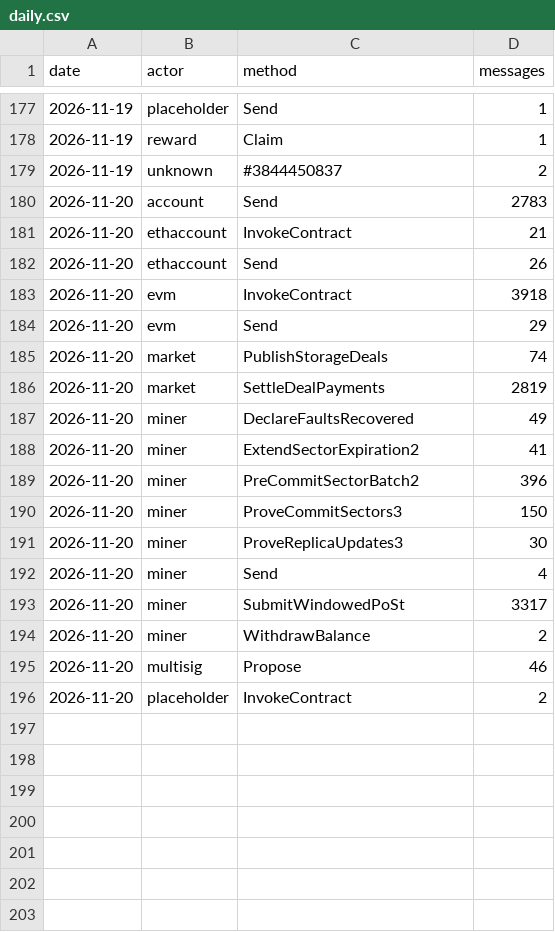
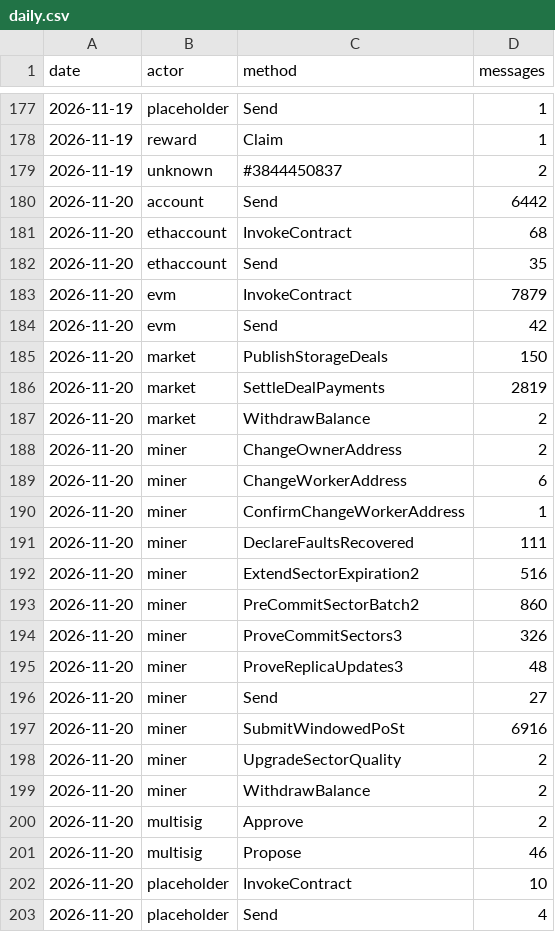
Before and after one commit to dire-states/filecoin-message-mix-data-main, a CSV file: daily.csv, drawn as a sheet; only a part is shown, gaps mark what is left out.

```diff
--- a/daily.csv
+++ b/daily.csv
@@ -179,18 +179,25 @@ date,actor,method,messages
 2026-11-19,unknown,#3844450837,2
-2026-11-20,account,Send,2783
-2026-11-20,ethaccount,InvokeContract,21
-2026-11-20,ethaccount,Send,26
-2026-11-20,evm,InvokeContract,3918
-2026-11-20,evm,Send,29
-2026-11-20,market,PublishStorageDeals,74
+2026-11-20,account,Send,6442
+2026-11-20,ethaccount,InvokeContract,68
+2026-11-20,ethaccount,Send,35
+2026-11-20,evm,InvokeContract,7879
+2026-11-20,evm,Send,42
+2026-11-20,market,PublishStorageDeals,150
 2026-11-20,market,SettleDealPayments,2819
-2026-11-20,miner,DeclareFaultsRecovered,49
-2026-11-20,miner,ExtendSectorExpiration2,41
-2026-11-20,miner,PreCommitSectorBatch2,396
-2026-11-20,miner,ProveCommitSectors3,150
-2026-11-20,miner,ProveReplicaUpdates3,30
-2026-11-20,miner,Send,4
-2026-11-20,miner,SubmitWindowedPoSt,3317
+2026-11-20,market,WithdrawBalance,2
+2026-11-20,miner,ChangeOwnerAddress,2
+2026-11-20,miner,ChangeWorkerAddress,6
+2026-11-20,miner,ConfirmChangeWorkerAddress,1
+2026-11-20,miner,DeclareFaultsRecovered,111
+2026-11-20,miner,ExtendSectorExpiration2,516
+2026-11-20,miner,PreCommitSectorBatch2,860
+2026-11-20,miner,ProveCommitSectors3,326
+2026-11-20,miner,ProveReplicaUpdates3,48
+2026-11-20,miner,Send,27
+2026-11-20,miner,SubmitWindowedPoSt,6916
+2026-11-20,miner,UpgradeSectorQuality,2
 2026-11-20,miner,WithdrawBalance,2
+2026-11-20,multisig,Approve,2
 2026-11-20,multisig,Propose,46
-2026-11-20,placeholder,InvokeContract,2
+2026-11-20,placeholder,InvokeContract,10
+2026-11-20,placeholder,Send,4
```
Also changed, not shown: days/2026/11/2026-11-20.csv, 2 other files.
